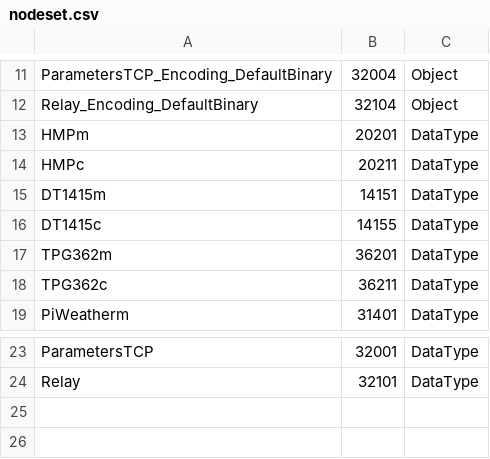
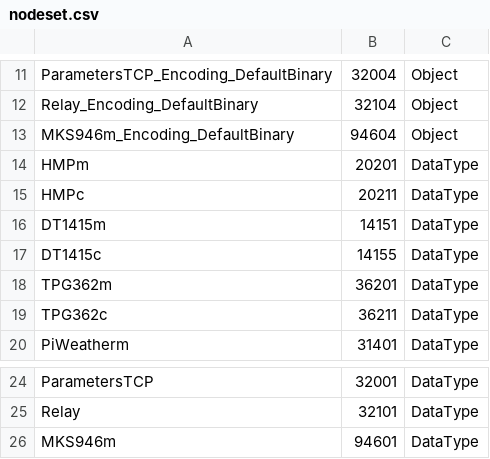
Before and after one commit to m-fila/ELITPCdcs, a CSV file: ELITPCdcs/nodeset/nodeset.csv, drawn as a sheet; only a part is shown, gaps mark what is left out.

```diff
--- a/ELITPCdcs/nodeset/nodeset.csv
+++ b/ELITPCdcs/nodeset/nodeset.csv
@@ -12,2 +12,3 @@ ParametersTCP_Encoding_DefaultBinary,32004,Object
 Relay_Encoding_DefaultBinary,32104,Object
+MKS946m_Encoding_DefaultBinary,94604,Object
 HMPm,20201,DataType
@@ -24 +25,2 @@ ParametersTCP,32001,DataType
 Relay,32101,DataType
+MKS946m,94601,DataType
```
Also changed, not shown: 4 other files.
